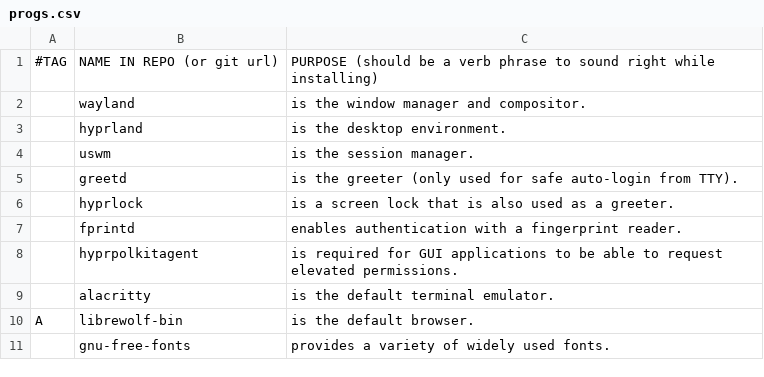
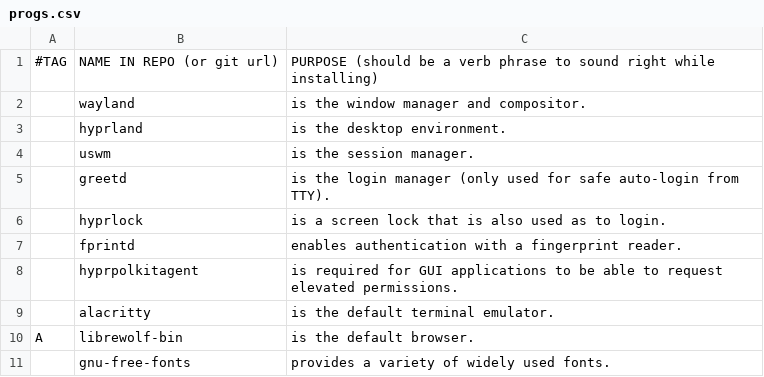
Before and after one commit to cole-sullivan/install, a CSV file: progs.csv, drawn as a sheet.

Commit message:
update greetd + hyprlock purposes

```diff
--- a/progs.csv
+++ b/progs.csv
@@ -4,4 +4,4 @@
 ,uswm,"is the session manager."
-,greetd,"is the greeter (only used for safe auto-login from TTY)."
-,hyprlock,"is a screen lock that is also used as a greeter."
+,greetd,"is the login manager (only used for safe auto-login from TTY)."
+,hyprlock,"is a screen lock that is also used as to login."
 ,fprintd,"enables authentication with a fingerprint reader."
```
